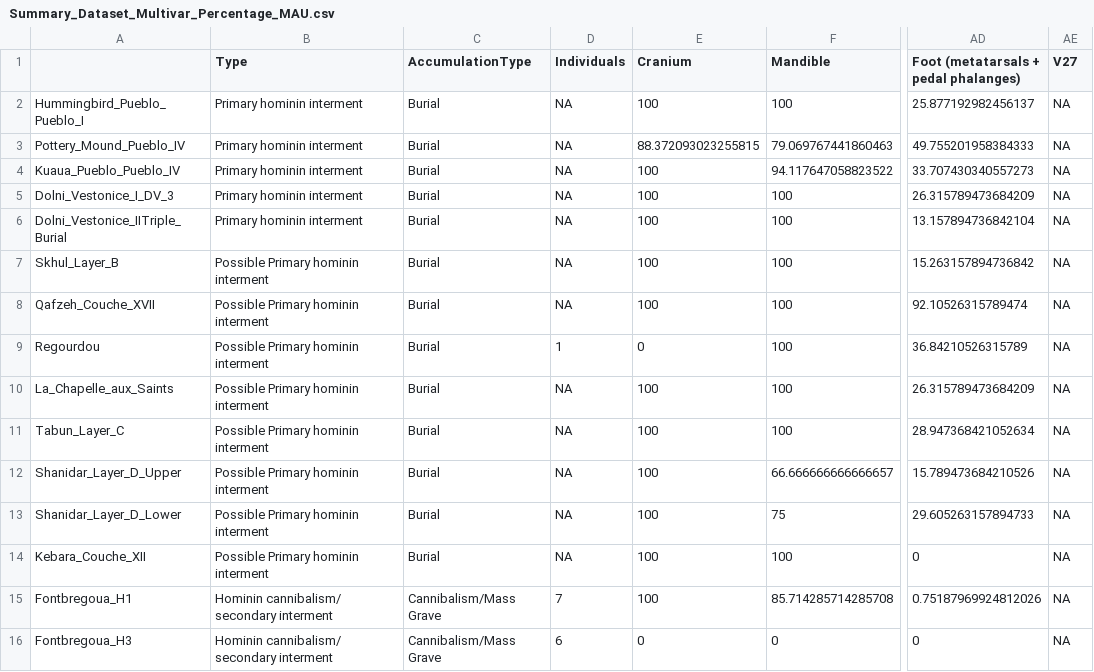
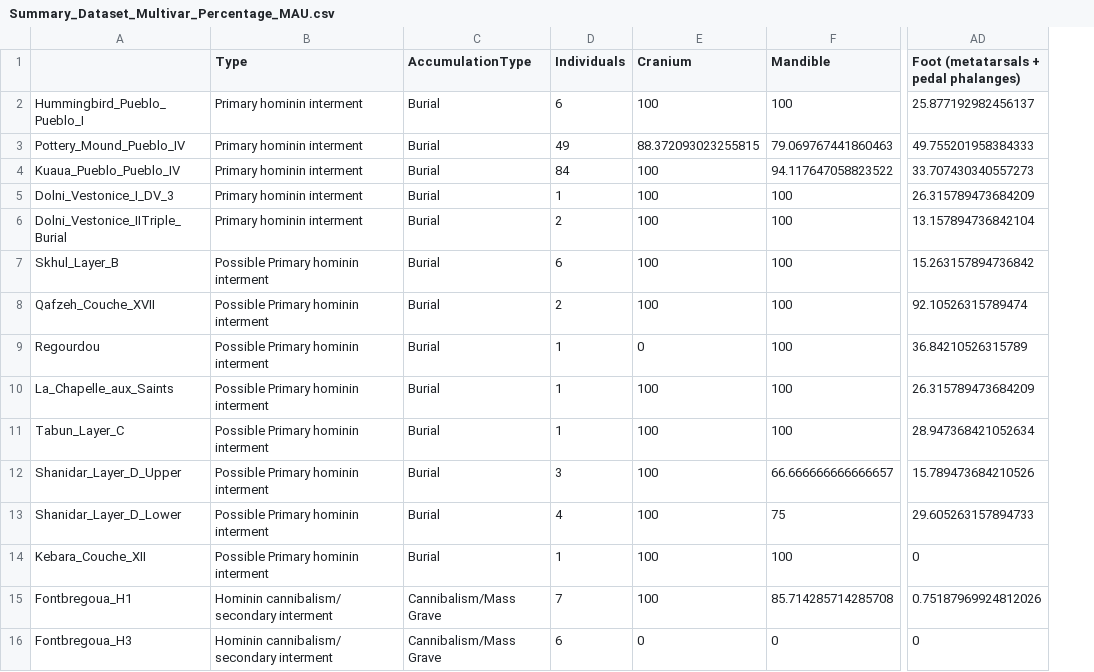
Before and after one commit to ajcanepa/Hominin_skeletal_part_abundances, a CSV file: INPUT/DATA/Summary_Dataset_Multivar_Percentage_MAU.csv, drawn as a sheet; only a part is shown, gaps mark what is left out; the diff covers the shown part only; the diff names each change by its address in the sheet, - before the commit and + after, or states it on an @@ line.

```diff
--- a/INPUT/DATA/Summary_Dataset_Multivar_Percentage_MAU.csv
+++ b/INPUT/DATA/Summary_Dataset_Multivar_Percentage_MAU.csv
-column AE (V27), rows 2-16: all NA
-D2 (Individuals): NA
+D2 (Individuals): 6
-D3 (Individuals): NA
+D3 (Individuals): 49
-D4 (Individuals): NA
+D4 (Individuals): 84
-D5 (Individuals): NA
+D5 (Individuals): 1
-D6 (Individuals): NA
+D6 (Individuals): 2
-D7 (Individuals): NA
+D7 (Individuals): 6
-D8 (Individuals): NA
+D8 (Individuals): 2
-D10:D11 (Individuals): NA
+D10:D11 (Individuals): 1
-D12 (Individuals): NA
+D12 (Individuals): 3
-D13 (Individuals): NA
+D13 (Individuals): 4
-D14 (Individuals): NA
+D14 (Individuals): 1
```
Also changed, not shown: 20 edited cells elsewhere in this file, INPUT/DATA/Summary_Dataset_Used_Percentage_MAU.csv, 1 other file.
